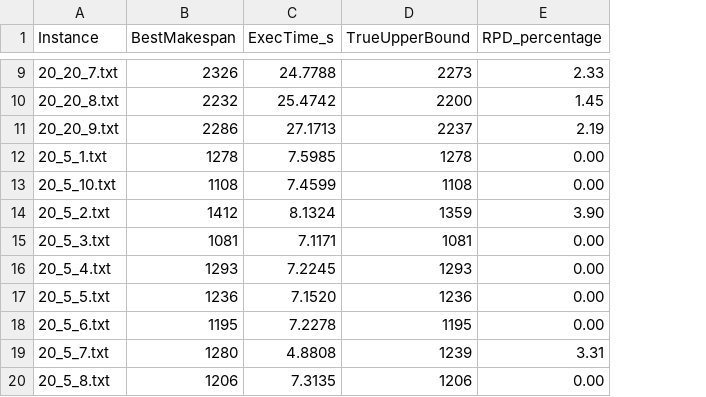
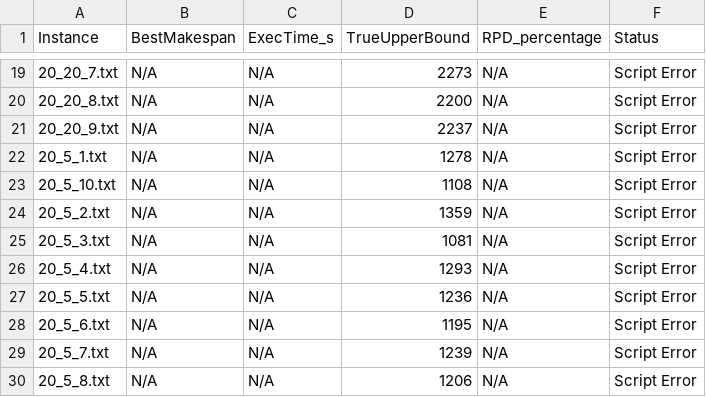
Before and after one commit to SEGHAIRII/CARBON_PROJET, a CSV file: experiment_results.csv, drawn as a sheet; only a part is shown, gaps mark what is left out; addresses are those after the commit; the diff covers the shown part only; the diff names each change by its address in the sheet, - before the commit and + after, or states it on an @@ line.

```diff
--- a/experiment_results.csv
+++ b/experiment_results.csv
+column F (Status), rows 19-30: all Script Error
-B19 (BestMakespan): 2326
+B19 (BestMakespan): N/A
-C19 (ExecTime_s): 24.7788
+C19 (ExecTime_s): N/A
-E19 (RPD_percentage): 2.33
+E19 (RPD_percentage): N/A
-B20 (BestMakespan): 2232
+B20 (BestMakespan): N/A
-C20 (ExecTime_s): 25.4742
+C20 (ExecTime_s): N/A
-E20 (RPD_percentage): 1.45
+E20 (RPD_percentage): N/A
-B21 (BestMakespan): 2286
+B21 (BestMakespan): N/A
-C21 (ExecTime_s): 27.1713
+C21 (ExecTime_s): N/A
-E21 (RPD_percentage): 2.19
+E21 (RPD_percentage): N/A
-B22 (BestMakespan): 1278
+B22 (BestMakespan): N/A
-C22 (ExecTime_s): 7.5985
+C22 (ExecTime_s): N/A
-E22:E23 (RPD_percentage): 0.00
+E22:E23 (RPD_percentage): N/A
-B23 (BestMakespan): 1108
+B23 (BestMakespan): N/A
-C23 (ExecTime_s): 7.4599
+C23 (ExecTime_s): N/A
-B24 (BestMakespan): 1412
+B24 (BestMakespan): N/A
-C24 (ExecTime_s): 8.1324
+C24 (ExecTime_s): N/A
-E24 (RPD_percentage): 3.90
+E24 (RPD_percentage): N/A
-B25 (BestMakespan): 1081
+B25 (BestMakespan): N/A
-C25 (ExecTime_s): 7.1171
+C25 (ExecTime_s): N/A
-E25:E28 (RPD_percentage): 0.00
+E25:E28 (RPD_percentage): N/A
-B26 (BestMakespan): 1293
+B26 (BestMakespan): N/A
-C26 (ExecTime_s): 7.2245
+C26 (ExecTime_s): N/A
-B27 (BestMakespan): 1236
+B27 (BestMakespan): N/A
-C27 (ExecTime_s): 7.1520
+C27 (ExecTime_s): N/A
-B28 (BestMakespan): 1195
+B28 (BestMakespan): N/A
-C28 (ExecTime_s): 7.2278
+C28 (ExecTime_s): N/A
-B29 (BestMakespan): 1280
+B29 (BestMakespan): N/A
-C29 (ExecTime_s): 4.8808
+C29 (ExecTime_s): N/A
-E29 (RPD_percentage): 3.31
+E29 (RPD_percentage): N/A
-B30 (BestMakespan): 1206
+B30 (BestMakespan): N/A
-C30 (ExecTime_s): 7.3135
+C30 (ExecTime_s): N/A
-E30 (RPD_percentage): 0.00
+E30 (RPD_percentage): N/A
```
Also changed, not shown: 10 added rows and 84 edited cells elsewhere in this file, 12 other files.
